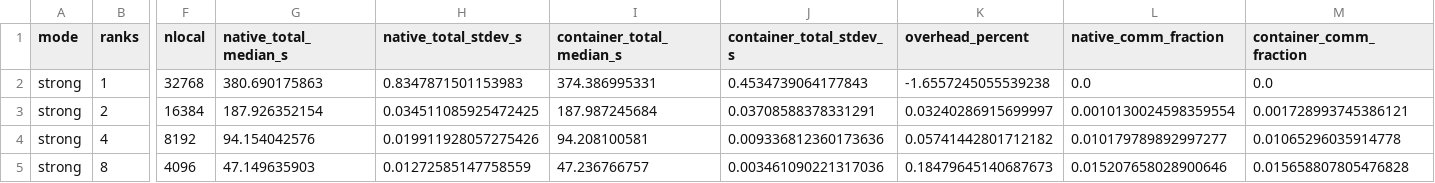
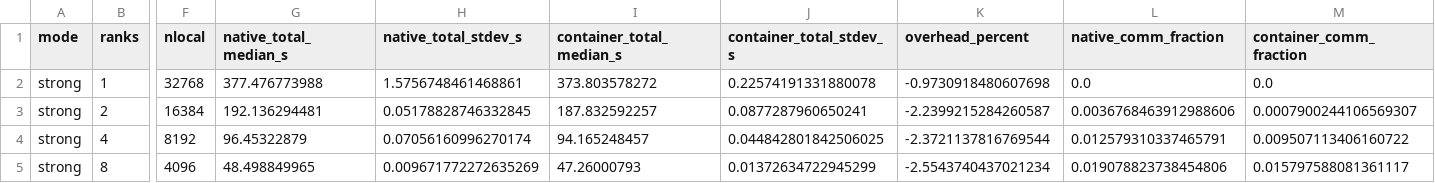
Before and after one commit to Ely-01/hpc-exam-nbody, a CSV file: Nbody_serial/report/tables/container_overhead_summary.csv, drawn as a sheet; only a part is shown, gaps mark what is left out; the diff covers the shown part only; the diff names each change by its address in the sheet, - before the commit and + after, or states it on an @@ line.

```diff
--- a/Nbody_serial/report/tables/container_overhead_summary.csv
+++ b/Nbody_serial/report/tables/container_overhead_summary.csv
-G2 (native_total_median_s): 380.690175863
+G2 (native_total_median_s): 377.476773988
-H2 (native_total_stdev_s): 0.8347871501153983
+H2 (native_total_stdev_s): 1.5756748461468861
-I2 (container_total_median_s): 374.386995331
+I2 (container_total_median_s): 373.803578272
-J2 (container_total_stdev_s): 0.4534739064177843
+J2 (container_total_stdev_s): 0.22574191331880078
-K2 (overhead_percent): -1.6557245055539238
+K2 (overhead_percent): -0.9730918480607698
-G3 (native_total_median_s): 187.926352154
+G3 (native_total_median_s): 192.136294481
-H3 (native_total_stdev_s): 0.034511085925472425
+H3 (native_total_stdev_s): 0.05178828746332845
-I3 (container_total_median_s): 187.987245684
+I3 (container_total_median_s): 187.832592257
-J3 (container_total_stdev_s): 0.03708588378331291
+J3 (container_total_stdev_s): 0.0877287960650241
-K3 (overhead_percent): 0.03240286915699997
+K3 (overhead_percent): -2.2399215284260587
-L3 (native_comm_fraction): 0.0010130024598359554
+L3 (native_comm_fraction): 0.0036768463912988606
-M3 (container_comm_fraction): 0.001728993745386121
+M3 (container_comm_fraction): 0.0007900244106569307
-G4 (native_total_median_s): 94.154042576
+G4 (native_total_median_s): 96.45322879
-H4 (native_total_stdev_s): 0.019911928057275426
+H4 (native_total_stdev_s): 0.07056160996270174
-I4 (container_total_median_s): 94.208100581
+I4 (container_total_median_s): 94.165248457
-J4 (container_total_stdev_s): 0.009336812360173636
+J4 (container_total_stdev_s): 0.044842801842506025
-K4 (overhead_percent): 0.05741442801712182
+K4 (overhead_percent): -2.3721137816769544
-L4 (native_comm_fraction): 0.010179789892997277
+L4 (native_comm_fraction): 0.012579310337465791
-M4 (container_comm_fraction): 0.01065296035914778
+M4 (container_comm_fraction): 0.009507113406160722
-G5 (native_total_median_s): 47.149635903
+G5 (native_total_median_s): 48.498849965
-H5 (native_total_stdev_s): 0.01272585147758559
+H5 (native_total_stdev_s): 0.009671772272635269
-I5 (container_total_median_s): 47.236766757
+I5 (container_total_median_s): 47.26000793
-J5 (container_total_stdev_s): 0.003461090221317036
+J5 (container_total_stdev_s): 0.01372634722945299
-K5 (overhead_percent): 0.18479645140687673
+K5 (overhead_percent): -2.5543740437021234
-L5 (native_comm_fraction): 0.015207658028900646
+L5 (native_comm_fraction): 0.019078823738454806
-M5 (container_comm_fraction): 0.015658807805476828
+M5 (container_comm_fraction): 0.015797588081361117
```
Also changed, not shown: 47 edited cells elsewhere in this file, Nbody_serial/report/tables/strong_scaling_native_container_summary.csv, Nbody_serial/report/tables/weak_scaling_native_container_summary.csv, 5 other files.
